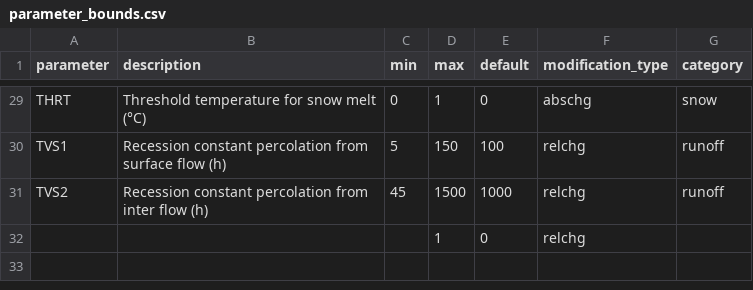
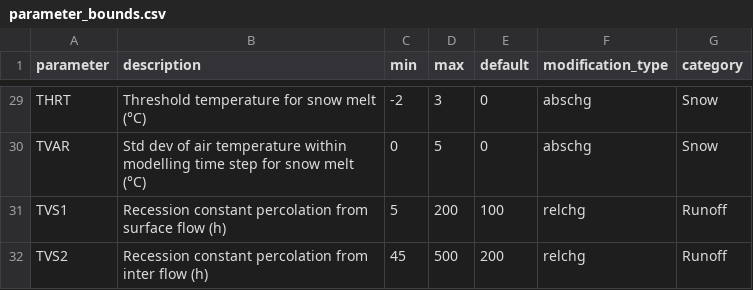
Before and after one commit to Herrnegger/CoseRo, a CSV file: inst/extdata/parameter_bounds.csv, drawn as a sheet; only a part is shown, gaps mark what is left out; removed rows and columns are numbered as before the commit, all else as after; the diff covers the shown part only; the diff names each change by its address in the sheet, - before the commit and + after, or states it on an @@ line.

```diff
--- a/inst/extdata/parameter_bounds.csv
+++ b/inst/extdata/parameter_bounds.csv
-C29 (min): 0
+C29 (min): -2
-D29 (max): 1
+D29 (max): 3
-G29 (category): snow
+G29 (category): Snow
+row 30: TVAR | Std dev of air temperature within modelling time step for snow melt (°C) | 0 | 5 | 0 | abschg | Snow
-D31 (max): 150
+D31 (max): 200
-G31:G32 (category): runoff
+G31:G32 (category): Runoff
-D32 (max): 1500
+D32 (max): 500
-E32 (default): 1000
+E32 (default): 200
-row 32:  |  |  | 1 | 0 | relchg
```
Also changed, not shown: 1 added row, 1 removed row and 38 edited cells elsewhere in this file, 7 other files.
